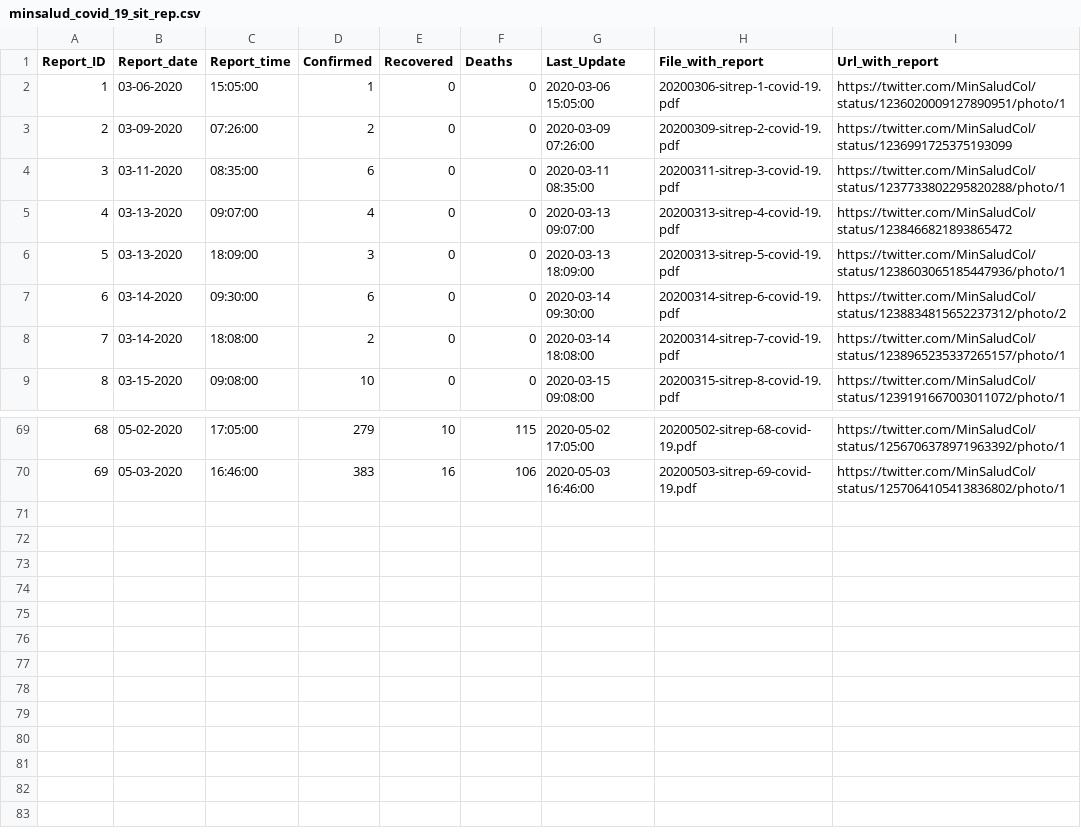
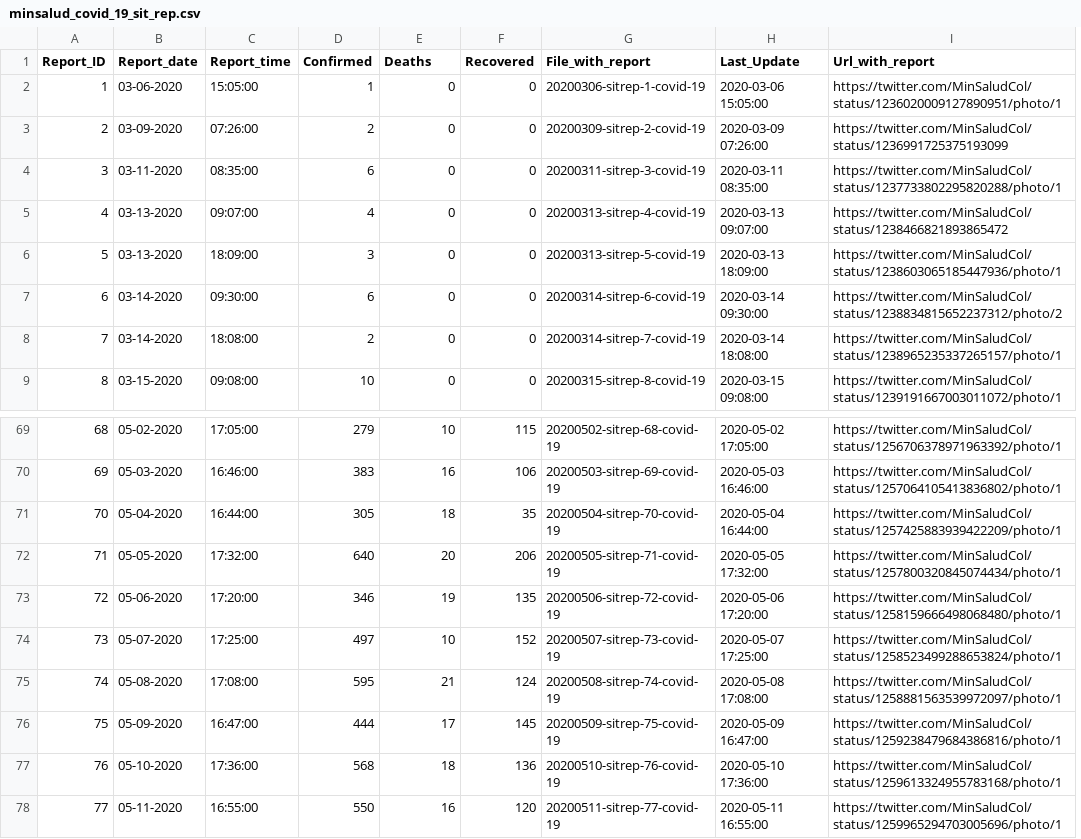
Before and after one commit to CovidDataProject/DataCovid19Colombia, a CSV file: covid_19_situation_reports/minsalud_covid_19_sit_rep.csv, drawn as a sheet; only a part is shown, gaps mark what is left out; removed rows and columns are numbered as before the commit, all else as after; the diff names each change by its address in the sheet, - before the commit and + after, or states it on an @@ line.

Commit message:
minsalud_covid_19_sit_rep

```diff
--- a/covid_19_situation_reports/minsalud_covid_19_sit_rep.csv
+++ b/covid_19_situation_reports/minsalud_covid_19_sit_rep.csv
+column G (File_with_report), rows 2-9: 20200306-sitrep-1-covid-19 | 20200309-sitrep-2-covid-19 | 20200311-sitrep-3-covid-19 | 20200313-sitrep-4-covid-19 | 20200313-sitrep-5-covid-19 | 20200314-sitrep-6-covid-19 | 20200314-sitrep-7-covid-19 | 20200315-sitrep-8-covid-19; rows 69-70: 20200502-sitrep-68-covid-19 | 20200503-sitrep-69-covid-19
-column H (File_with_report), rows 2-9: 20200306-sitrep-1-covid-19.pdf | 20200309-sitrep-2-covid-19.pdf | 20200311-sitrep-3-covid-19.pdf | 20200313-sitrep-4-covid-19.pdf | 20200313-sitrep-5-covid-19.pdf | 20200314-sitrep-6-covid-19.pdf | 20200314-sitrep-7-covid-19.pdf | 20200315-sitrep-8-covid-19.pdf; rows 69-70: 20200502-sitrep-68-covid-19.pdf | 20200503-sitrep-69-covid-19.pdf
-E1: Recovered
+E1: Deaths
-F1: Deaths
+F1: Recovered
+row 71: 70 | 05-04-2020 | 16:44:00 | 305 | 18 | 35 | 20200504-sitrep-70-covid-19 | 2020-05-04 16:44:00 | https://twitter.com/MinSaludCol/status/1257425883939422209/photo/1
+row 72: 71 | 05-05-2020 | 17:32:00 | 640 | 20 | 206 | 20200505-sitrep-71-covid-19 | 2020-05-05 17:32:00 | https://twitter.com/MinSaludCol/status/1257800320845074434/photo/1
+row 73: 72 | 05-06-2020 | 17:20:00 | 346 | 19 | 135 | 20200506-sitrep-72-covid-19 | 2020-05-06 17:20:00 | https://twitter.com/MinSaludCol/status/1258159666498068480/photo/1
+row 74: 73 | 05-07-2020 | 17:25:00 | 497 | 10 | 152 | 20200507-sitrep-73-covid-19 | 2020-05-07 17:25:00 | https://twitter.com/MinSaludCol/status/1258523499288653824/photo/1
+row 75: 74 | 05-08-2020 | 17:08:00 | 595 | 21 | 124 | 20200508-sitrep-74-covid-19 | 2020-05-08 17:08:00 | https://twitter.com/MinSaludCol/status/1258881563539972097/photo/1
+row 76: 75 | 05-09-2020 | 16:47:00 | 444 | 17 | 145 | 20200509-sitrep-75-covid-19 | 2020-05-09 16:47:00 | https://twitter.com/MinSaludCol/status/1259238479684386816/photo/1
+row 77: 76 | 05-10-2020 | 17:36:00 | 568 | 18 | 136 | 20200510-sitrep-76-covid-19 | 2020-05-10 17:36:00 | https://twitter.com/MinSaludCol/status/1259613324955783168/photo/1
+row 78: 77 | 05-11-2020 | 16:55:00 | 550 | 16 | 120 | 20200511-sitrep-77-covid-19 | 2020-05-11 16:55:00 | https://twitter.com/MinSaludCol/status/1259965294703005696/photo/1
```
